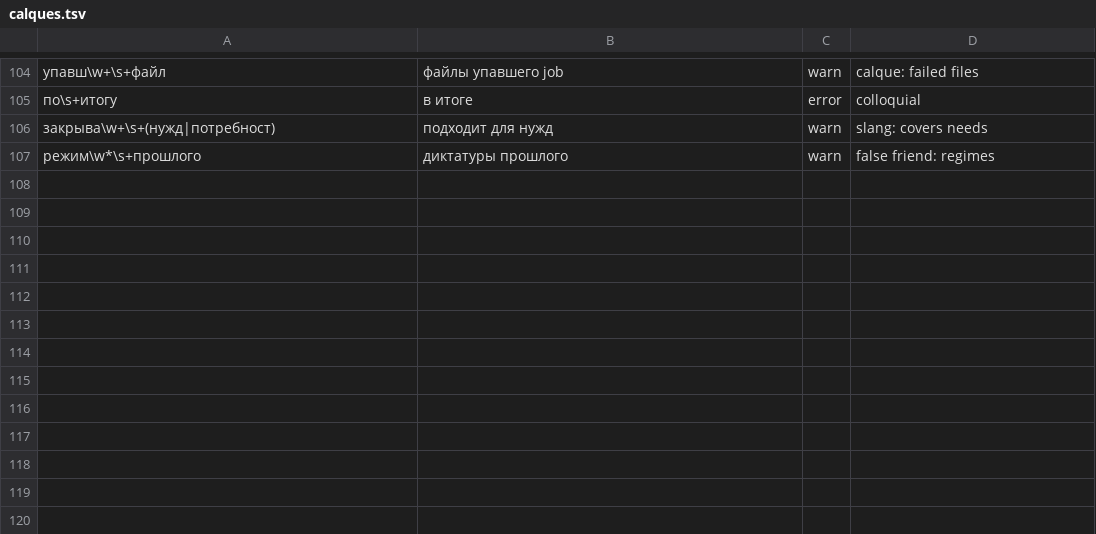
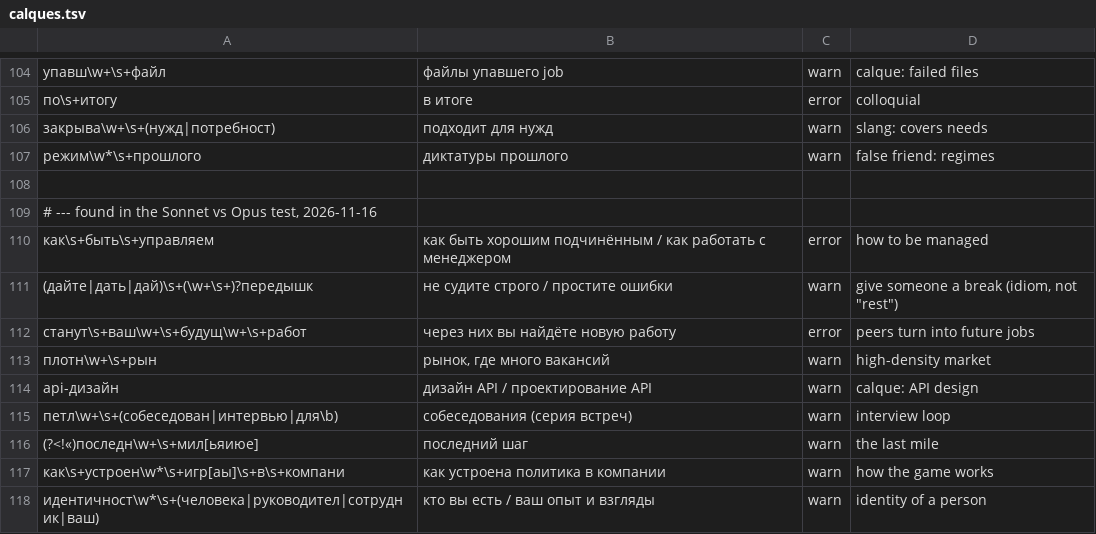
Before and after one commit to surfalytics/dataengineer_ru, a TSV file: scripts/ru-proofread/calques.tsv, drawn as a sheet; only a part is shown, gaps mark what is left out; the diff names each change by its address in the sheet, - before the commit and + after, or states it on an @@ line.

```diff
--- a/scripts/ru-proofread/calques.tsv
+++ b/scripts/ru-proofread/calques.tsv
+row 108: (empty)
+row 109: # --- found in the Sonnet vs Opus test, 2026-11-16
+row 110: как\s+быть\s+управляем | как быть хорошим подчинённым / как работать с менеджером | error | how to be managed
+row 111: (дайте|дать|дай)\s+(\w+\s+)?передышк | не судите строго / простите ошибки | warn | give someone a break (idiom, not "rest")
+row 112: станут\s+ваш\w+\s+будущ\w+\s+работ | через них вы найдёте новую работу | error | peers turn into future jobs
+row 113: плотн\w+\s+рын | рынок, где много вакансий | warn | high-density market
+row 114: api-дизайн | дизайн API / проектирование API | warn | calque: API design
+row 115: петл\w+\s+(собеседован|интервью|для\b) | собеседования (серия встреч) | warn | interview loop
+row 116: (?<!«)последн\w+\s+мил[ьяиюе] | последний шаг | warn | the last mile
+row 117: как\s+устроен\w*\s+игр[аы]\s+в\s+компани | как устроена политика в компании | warn | how the game works
+row 118: идентичност\w*\s+(человека|руководител|сотрудник|ваш) | кто вы есть / ваш опыт и взгляды | warn | identity of a person
```
Also changed, not shown: 1 other file.
